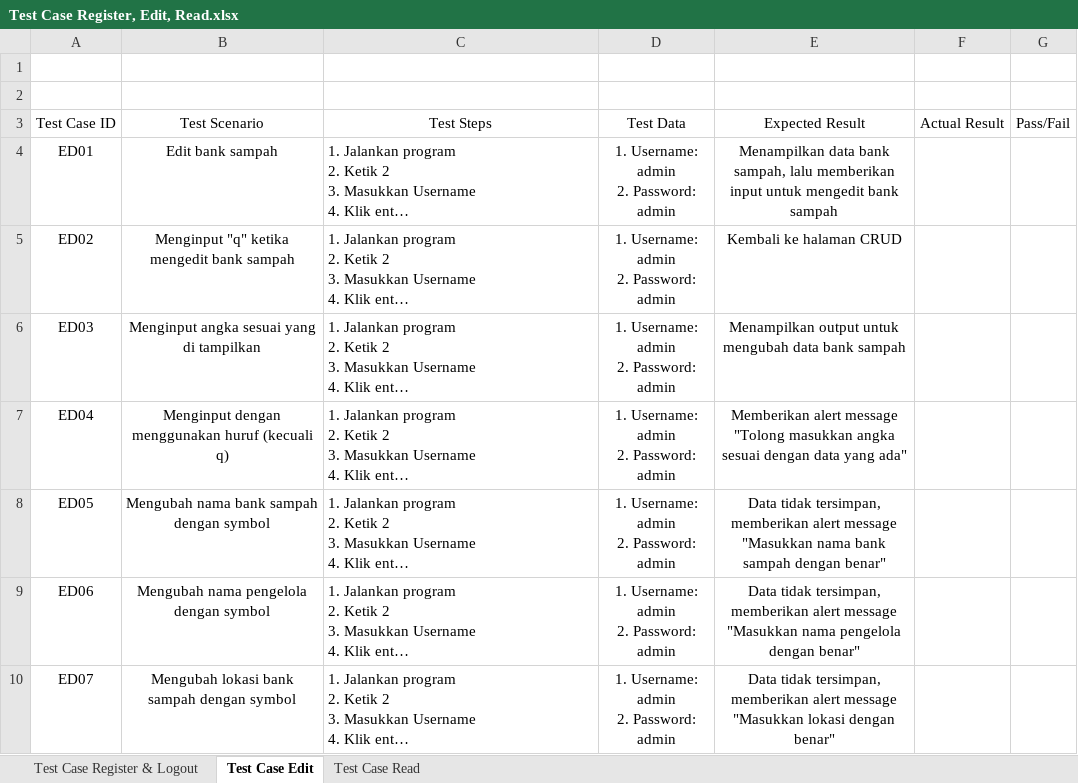
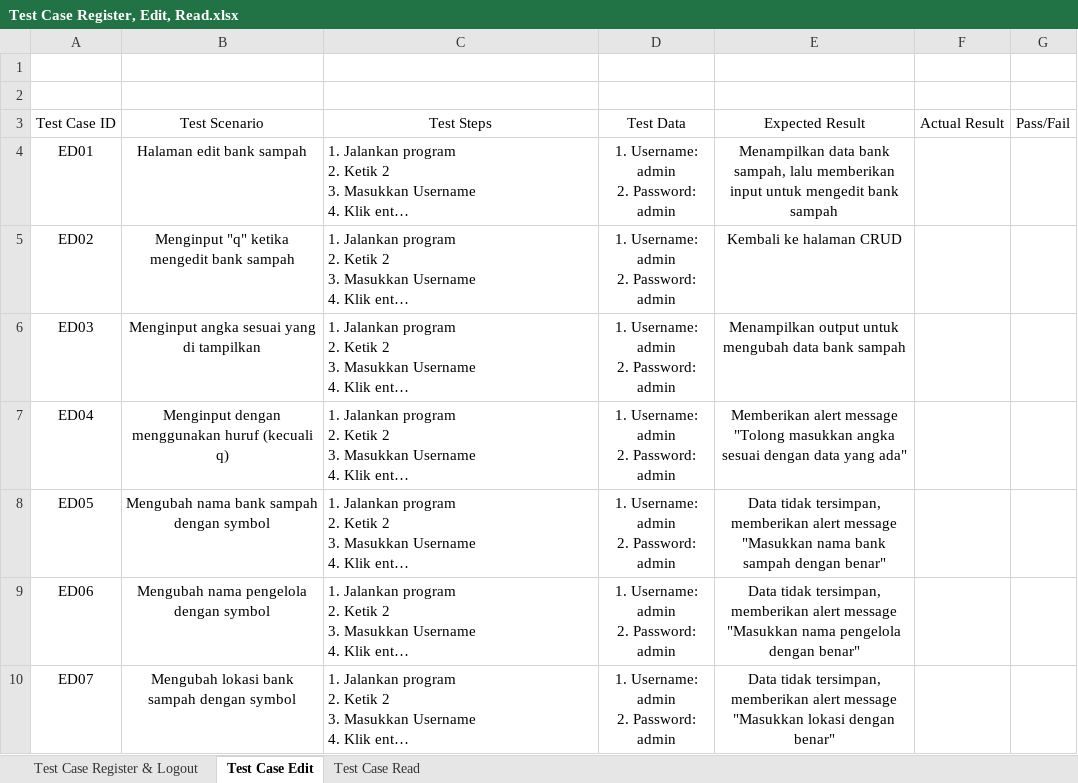
Before and after one commit to Ainzu-kun/EcoSphera, an Excel workbook: test_case/Test Case Register, Edit, Read.xlsx, sheet Test Case Edit, drawn as a sheet; only a part is shown; long unchanged cells end in …; values as stored, in another font and other column widths than the file's, no borders; the diff names each change by its address in the sheet, - before the commit and + after, or states it on an @@ line.

```diff
--- a/test_case/Test Case Register, Edit, Read.xlsx (sheet Test Case Edit)
+++ b/test_case/Test Case Register, Edit, Read.xlsx (sheet Test Case Edit)
-B4: Edit bank sampah
+B4: Halaman edit bank sampah
```
Also changed, not shown: sheet Test Case Register & Logout, 1 other file.
